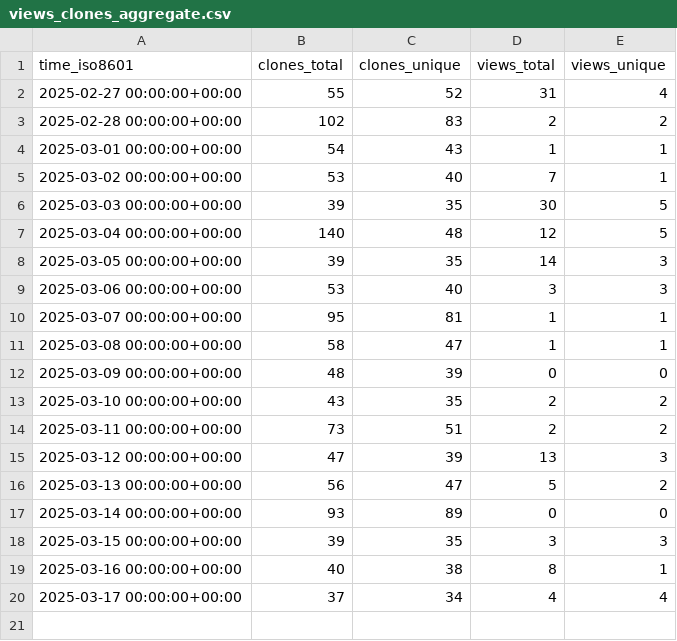
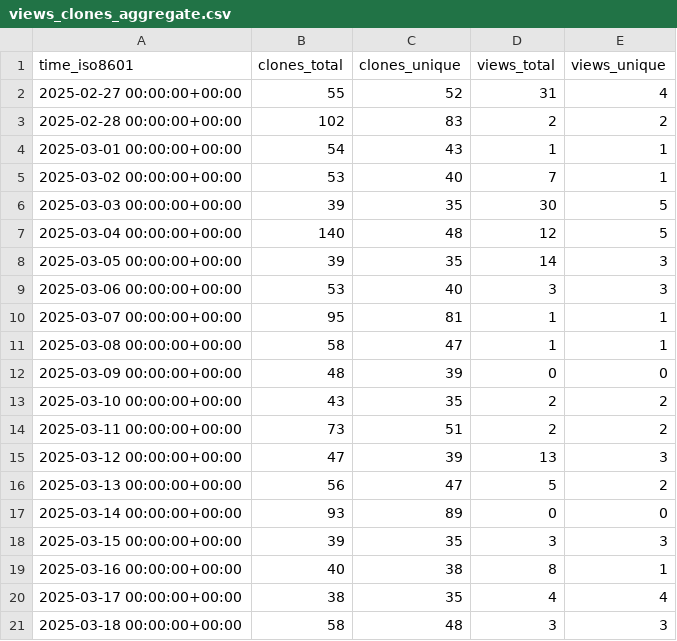
Before and after one commit to njjetha/github-traffic, a CSV file: quic/qca-sdk-nss-fw/ghrs-data/views_clones_aggregate.csv, drawn as a sheet.

```diff
--- a/quic/qca-sdk-nss-fw/ghrs-data/views_clones_aggregate.csv
+++ b/quic/qca-sdk-nss-fw/ghrs-data/views_clones_aggregate.csv
@@ -19,2 +19,3 @@ time_iso8601,clones_total,clones_unique,views_total,views_unique
 2025-03-16 00:00:00+00:00,40,38,8,1
-2025-03-17 00:00:00+00:00,37,34,4,4
+2025-03-17 00:00:00+00:00,38,35,4,4
+2025-03-18 00:00:00+00:00,58,48,3,3
```
Also changed, not shown: 1 other file.
